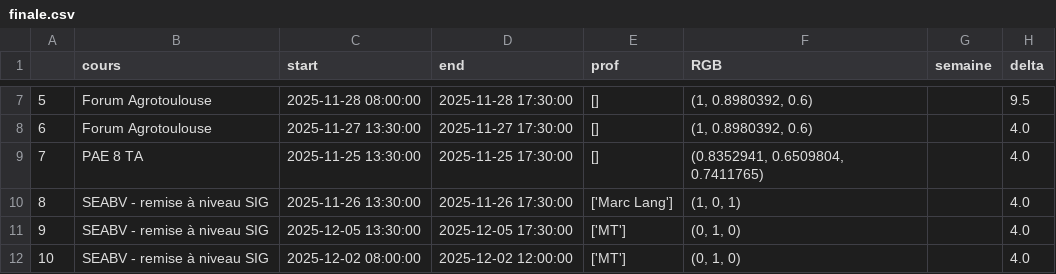
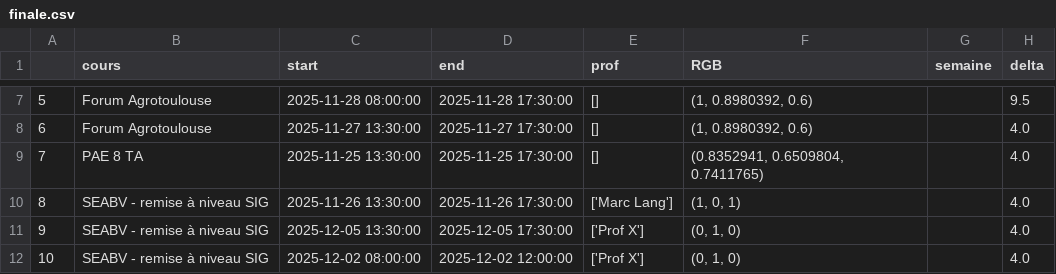
Before and after one commit to nathanpetitboulanger/cnum, a CSV file: finale.csv, drawn as a sheet; only a part is shown, gaps mark what is left out; the diff covers the shown part only.

```diff
--- a/finale.csv
+++ b/finale.csv
@@ -10,3 +10,3 @@
 8,SEABV - remise à niveau SIG,2025-11-26 13:30:00,2025-11-26 17:30:00,['Marc Lang'],"(1, 0, 1)",,4.0
-9,SEABV - remise à niveau SIG,2025-12-05 13:30:00,2025-12-05 17:30:00,['MT'],"(0, 1, 0)",,4.0
-10,SEABV - remise à niveau SIG,2025-12-02 08:00:00,2025-12-02 12:00:00,['MT'],"(0, 1, 0)",,4.0
+9,SEABV - remise à niveau SIG,2025-12-05 13:30:00,2025-12-05 17:30:00,['Prof X'],"(0, 1, 0)",,4.0
+10,SEABV - remise à niveau SIG,2025-12-02 08:00:00,2025-12-02 12:00:00,['Prof X'],"(0, 1, 0)",,4.0
```
Also changed, not shown: 7 edited cells elsewhere in this file, 10 other files.
